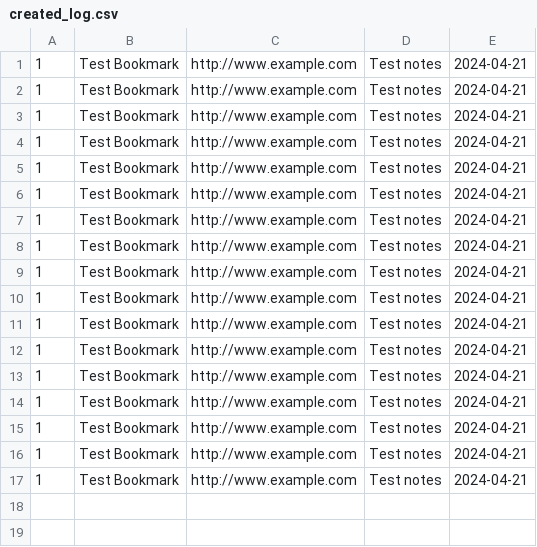
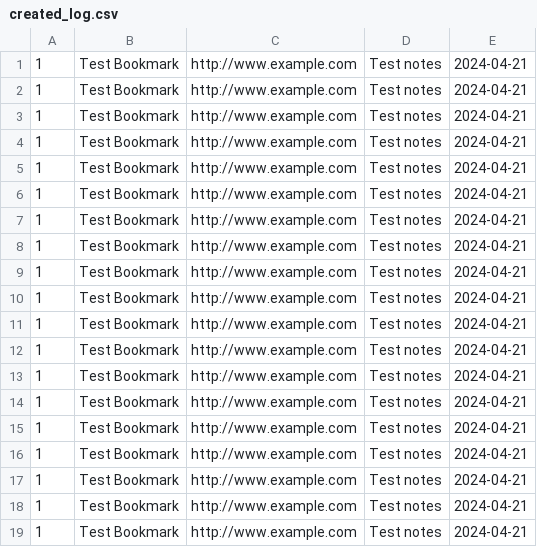
Before and after one commit to mbshep/CIDM6330-1, a CSV file: projects/Barky2024_Refactor_4/src/djbarky/barkyarch/domain/created_log.csv, drawn as a sheet; the diff names each change by its address in the sheet, - before the commit and + after, or states it on an @@ line.

```diff
--- a/projects/Barky2024_Refactor_4/src/djbarky/barkyarch/domain/created_log.csv
+++ b/projects/Barky2024_Refactor_4/src/djbarky/barkyarch/domain/created_log.csv
+row 18: 1 | Test Bookmark | http://www.example.com | Test notes | 2024-04-21
+row 19: 1 | Test Bookmark | http://www.example.com | Test notes | 2024-04-21
```
Also changed, not shown: 1 other file.
